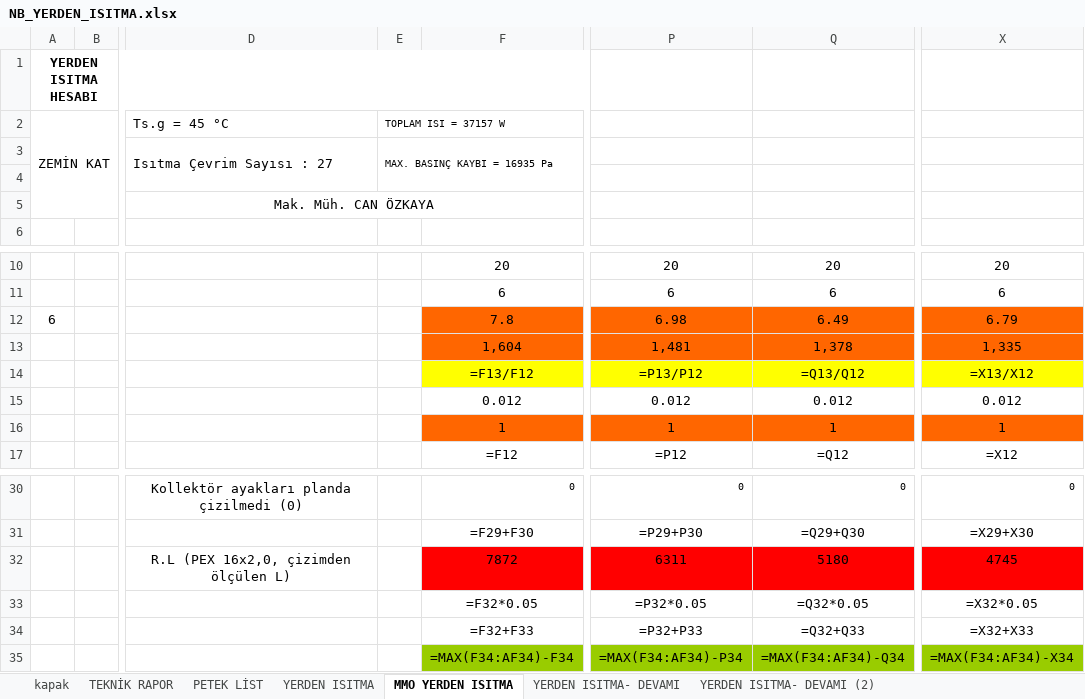
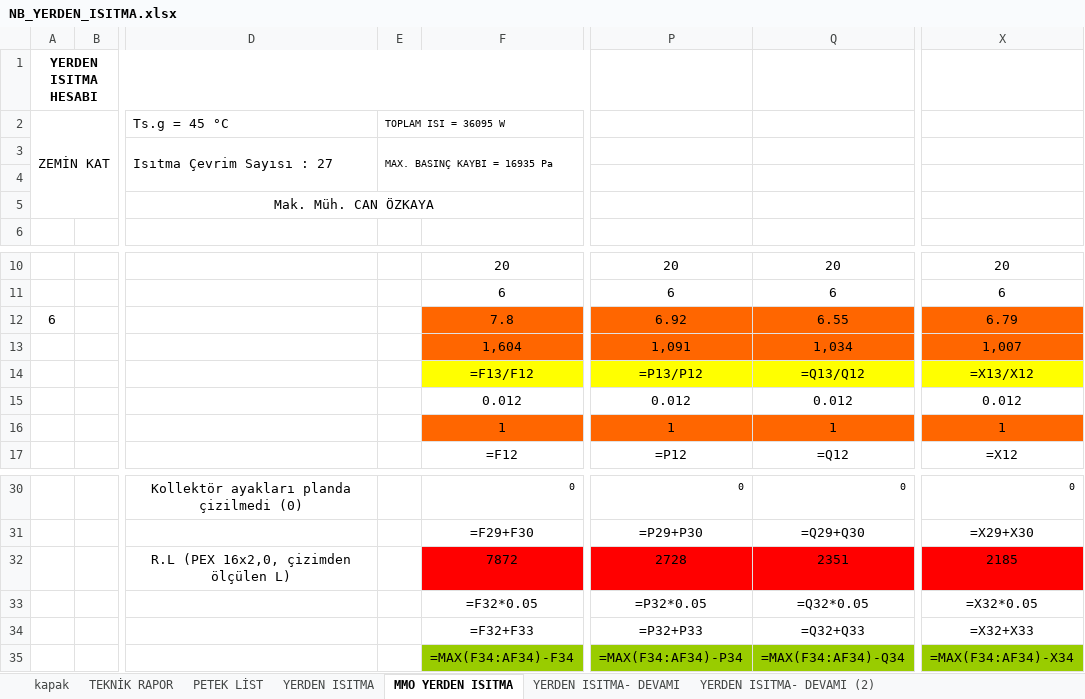
Before and after one commit to icanozkaya/rotas-cizim-motoru, an Excel workbook: proje/denemeler/yerden2/NB_YERDEN_ISITMA.xlsx, sheet MMO YERDEN ISITMA, drawn as a sheet; only a part is shown, gaps mark what is left out; values as stored, in another font and other column widths than the file's, no borders; formulas without a stored value are shown as written; the diff names each change by its address in the sheet, - before the commit and + after, or states it on an @@ line.

```diff
--- a/proje/denemeler/yerden2/NB_YERDEN_ISITMA.xlsx (sheet MMO YERDEN ISITMA)
+++ b/proje/denemeler/yerden2/NB_YERDEN_ISITMA.xlsx (sheet MMO YERDEN ISITMA)
-E2: TOPLAM ISI = 37157 W
+E2: TOPLAM ISI = 36095 W
-P12: 6.98
+P12: 6.92
-Q12: 6.49
+Q12: 6.55
-P13: 1,481
+P13: 1,091
-Q13: 1,378
+Q13: 1,034
-X13: 1,335
+X13: 1,007
-P32: 6311
+P32: 2728
-Q32: 5180
+Q32: 2351
-X32: 4745
+X32: 2185
```
Also changed, not shown: sheet PETEK LİST, sheet YERDEN ISITMA- DEVAMI (2), hidden cells, 5 other files.
